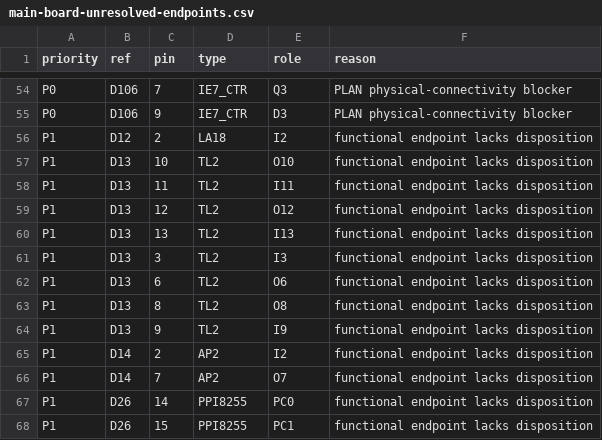
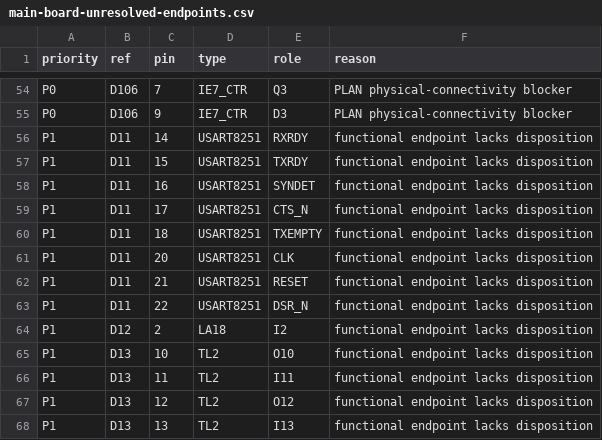
Before and after one commit to ddanila/8080-cosim, a CSV file: docs/main-board-unresolved-endpoints.csv, drawn as a sheet; only a part is shown, gaps mark what is left out; the shorter side is filled out with more unchanged rows; the diff names each change by its address in the sheet, - before the commit and + after, or states it on an @@ line.

```diff
--- a/docs/main-board-unresolved-endpoints.csv
+++ b/docs/main-board-unresolved-endpoints.csv
+row 56: P1 | D11 | 14 | USART8251 | RXRDY | functional endpoint lacks disposition
+row 57: P1 | D11 | 15 | USART8251 | TXRDY | functional endpoint lacks disposition
+row 58: P1 | D11 | 16 | USART8251 | SYNDET | functional endpoint lacks disposition
+row 59: P1 | D11 | 17 | USART8251 | CTS_N | functional endpoint lacks disposition
+row 60: P1 | D11 | 18 | USART8251 | TXEMPTY | functional endpoint lacks disposition
+row 61: P1 | D11 | 20 | USART8251 | CLK | functional endpoint lacks disposition
+row 62: P1 | D11 | 21 | USART8251 | RESET | functional endpoint lacks disposition
+row 63: P1 | D11 | 22 | USART8251 | DSR_N | functional endpoint lacks disposition
```
Also changed, not shown: ref/photos/juku-pcb-2/endpoints.csv, 13 other files.
